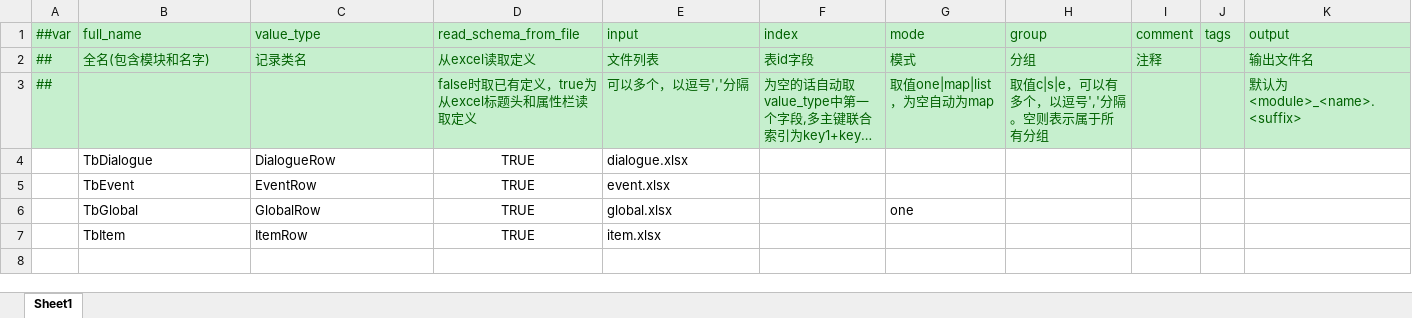
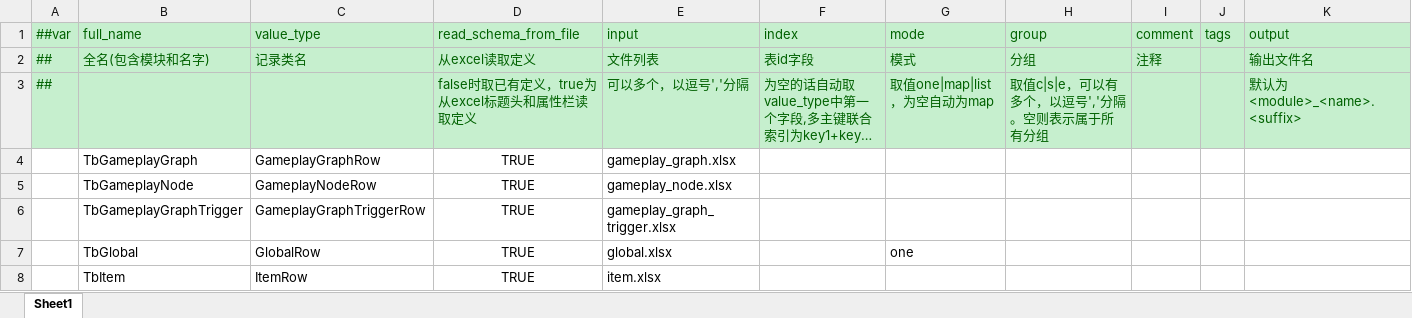
Before and after one commit to FortuneCat0v0/ProjectIStar, an Excel workbook: Configs/GameConfig/Datas/__tables__.xlsx, sheet Sheet1, drawn as a sheet; long unchanged cells end in …; values as stored, in another font and other column widths than the file's, no borders; removed rows and columns are numbered as before the commit, all else as after; the diff names each change by its address in the sheet, - before the commit and + after, or states it on an @@ line.

```diff
--- a/Configs/GameConfig/Datas/__tables__.xlsx (sheet Sheet1)
+++ b/Configs/GameConfig/Datas/__tables__.xlsx (sheet Sheet1)
-row 4:  | TbDialogue | DialogueRow | TRUE | dialogue.xlsx
-row 5:  | TbEvent | EventRow | TRUE | event.xlsx
+row 4:  | TbGameplayGraph | GameplayGraphRow | TRUE | gameplay_graph.xlsx
+row 5:  | TbGameplayNode | GameplayNodeRow | TRUE | gameplay_node.xlsx
+row 6:  | TbGameplayGraphTrigger | GameplayGraphTriggerRow | TRUE | gameplay_graph_trigger.xlsx
```
Also changed, not shown: 53 other files.
